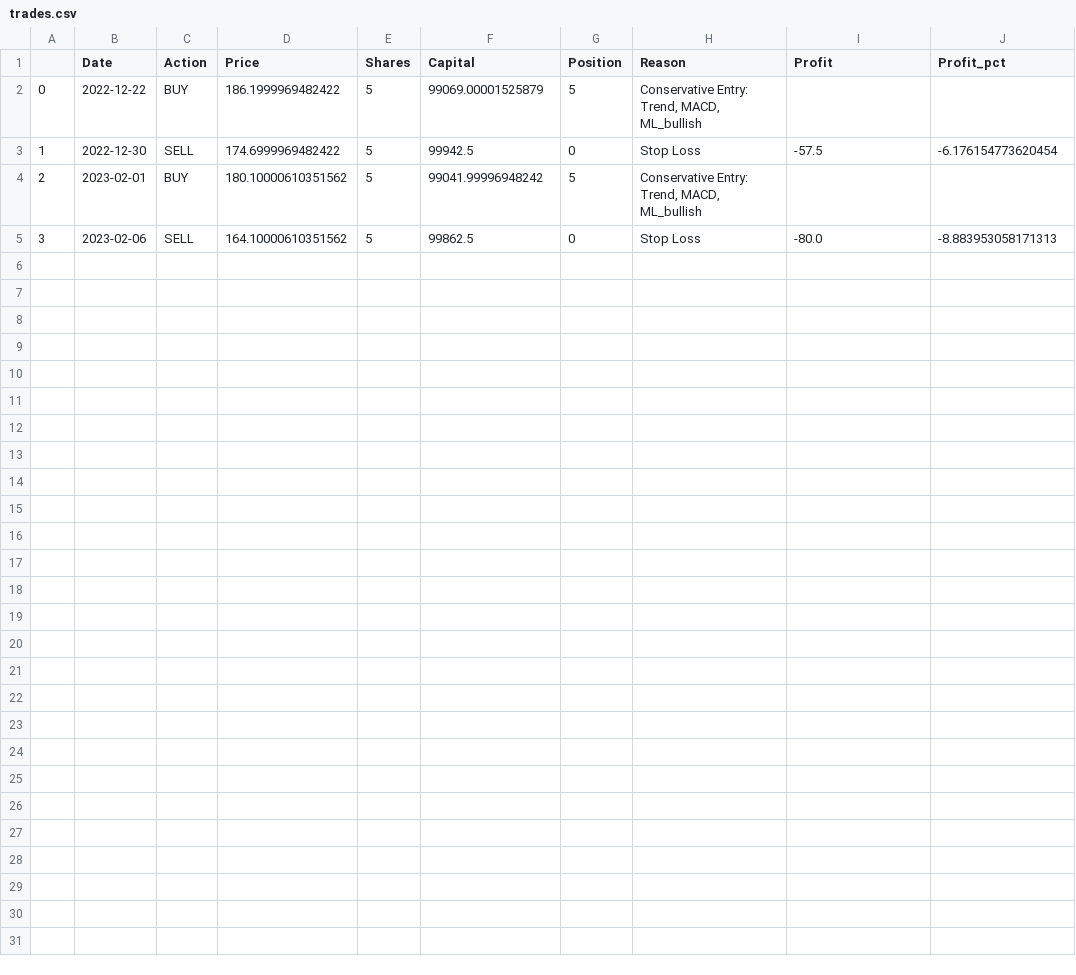
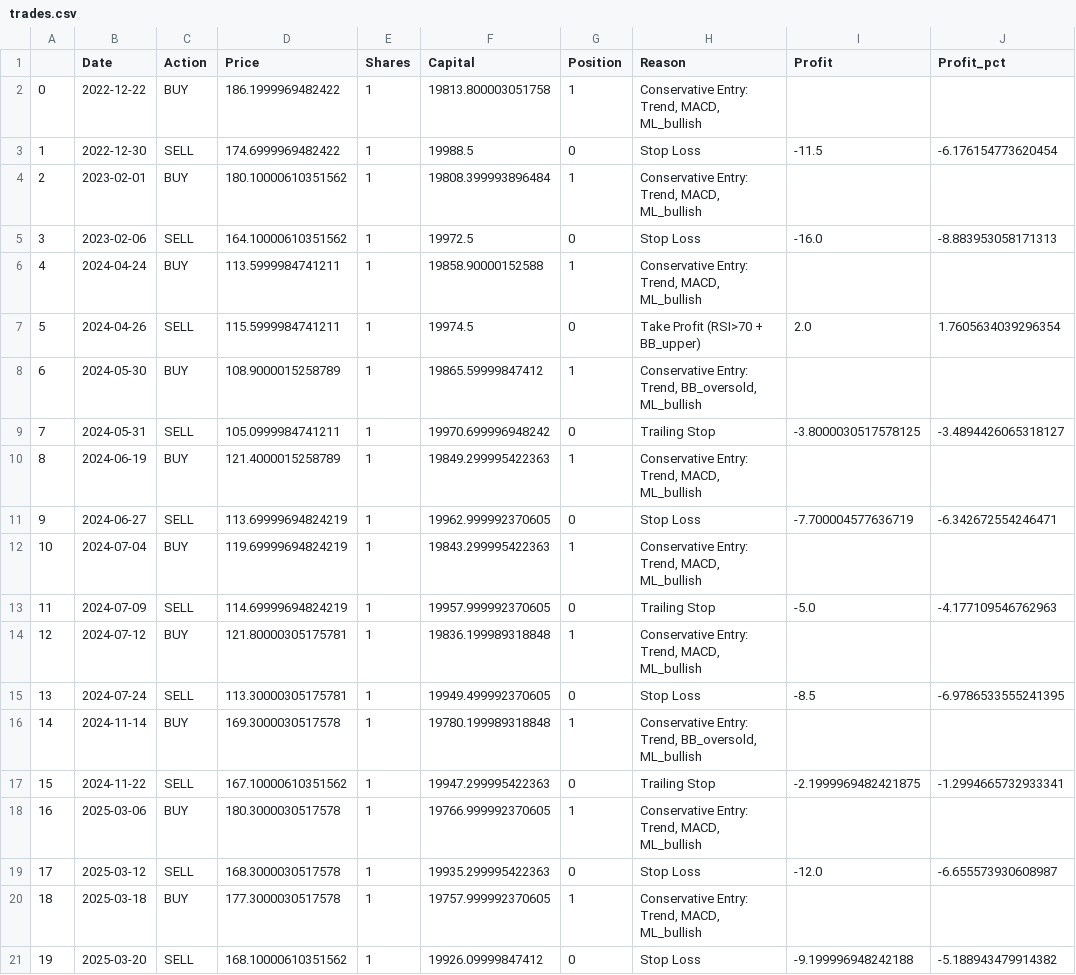
Before and after one commit to brian546/LSTM_stock_predict, a CSV file: trading_results/3690.HK_conservative/trades.csv, drawn as a sheet.

```diff
--- a/trading_results/3690.HK_conservative/trades.csv
+++ b/trading_results/3690.HK_conservative/trades.csv
@@ -1,5 +1,21 @@
 ,Date,Action,Price,Shares,Capital,Position,Reason,Profit,Profit_pct
-0,2022-12-22,BUY,186.1999969482422,5,99069.00001525879,5,"Conservative Entry: Trend, MACD, ML_bullish",,
-1,2022-12-30,SELL,174.6999969482422,5,99942.5,0,Stop Loss,-57.5,-6.176154773620454
-2,2023-02-01,BUY,180.10000610351562,5,99041.99996948242,5,"Conservative Entry: Trend, MACD, ML_bullish",,
-3,2023-02-06,SELL,164.10000610351562,5,99862.5,0,Stop Loss,-80.0,-8.883953058171313
+0,2022-12-22,BUY,186.1999969482422,1,19813.800003051758,1,"Conservative Entry: Trend, MACD, ML_bullish",,
+1,2022-12-30,SELL,174.6999969482422,1,19988.5,0,Stop Loss,-11.5,-6.176154773620454
+2,2023-02-01,BUY,180.10000610351562,1,19808.399993896484,1,"Conservative Entry: Trend, MACD, ML_bullish",,
+3,2023-02-06,SELL,164.10000610351562,1,19972.5,0,Stop Loss,-16.0,-8.883953058171313
+4,2024-04-24,BUY,113.5999984741211,1,19858.90000152588,1,"Conservative Entry: Trend, MACD, ML_bullish",,
+5,2024-04-26,SELL,115.5999984741211,1,19974.5,0,Take Profit (RSI>70 + BB_upper),2.0,1.7605634039296354
+6,2024-05-30,BUY,108.9000015258789,1,19865.59999847412,1,"Conservative Entry: Trend, BB_oversold, ML_bullish",,
+7,2024-05-31,SELL,105.0999984741211,1,19970.699996948242,0,Trailing Stop,-3.8000030517578125,-3.4894426065318127
+8,2024-06-19,BUY,121.4000015258789,1,19849.299995422363,1,"Conservative Entry: Trend, MACD, ML_bullish",,
+9,2024-06-27,SELL,113.69999694824219,1,19962.999992370605,0,Stop Loss,-7.700004577636719,-6.342672554246471
+10,2024-07-04,BUY,119.69999694824219,1,19843.299995422363,1,"Conservative Entry: Trend, MACD, ML_bullish",,
+11,2024-07-09,SELL,114.69999694824219,1,19957.999992370605,0,Trailing Stop,-5.0,-4.177109546762963
+12,2024-07-12,BUY,121.80000305175781,1,19836.199989318848,1,"Conservative Entry: Trend, MACD, ML_bullish",,
+13,2024-07-24,SELL,113.30000305175781,1,19949.499992370605,0,Stop Loss,-8.5,-6.9786533555241395
+14,2024-11-14,BUY,169.3000030517578,1,19780.199989318848,1,"Conservative Entry: Trend, BB_oversold, ML_bullish",,
+15,2024-11-22,SELL,167.10000610351562,1,19947.299995422363,0,Trailing Stop,-2.1999969482421875,-1.2994665732933341
+16,2025-03-06,BUY,180.3000030517578,1,19766.999992370605,1,"Conservative Entry: Trend, MACD, ML_bullish",,
+17,2025-03-12,SELL,168.3000030517578,1,19935.299995422363,0,Stop Loss,-12.0,-6.655573930608987
+18,2025-03-18,BUY,177.3000030517578,1,19757.999992370605,1,"Conservative Entry: Trend, MACD, ML_bullish",,
+19,2025-03-20,SELL,168.10000610351562,1,19926.09999847412,0,Stop Loss,-9.199996948242188,-5.188943479914382
```
Also changed, not shown: trading_results/0002.HK_conservative/trades.csv, trading_results/0005.HK_conservative/trades.csv, 37 other files.
